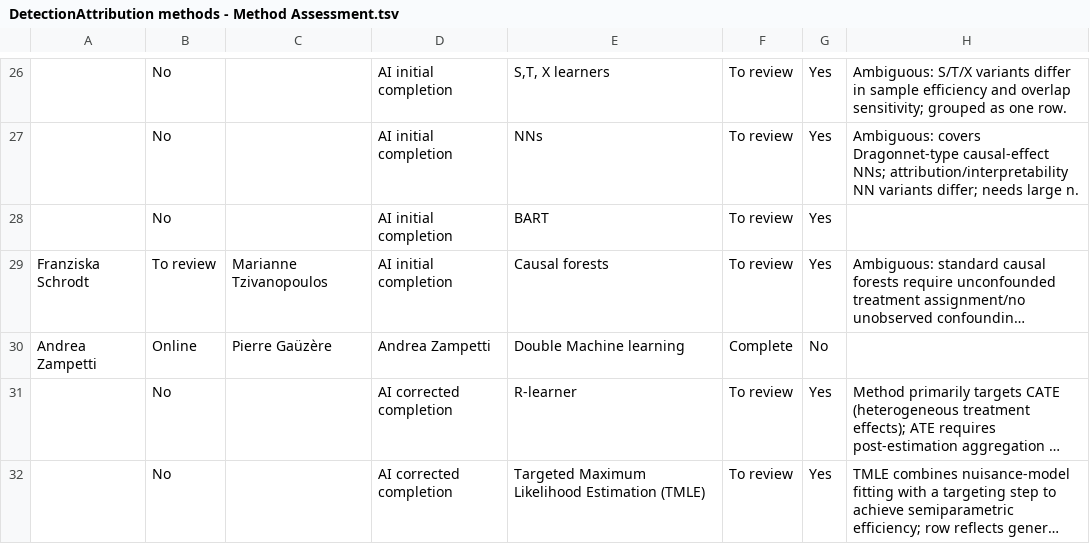
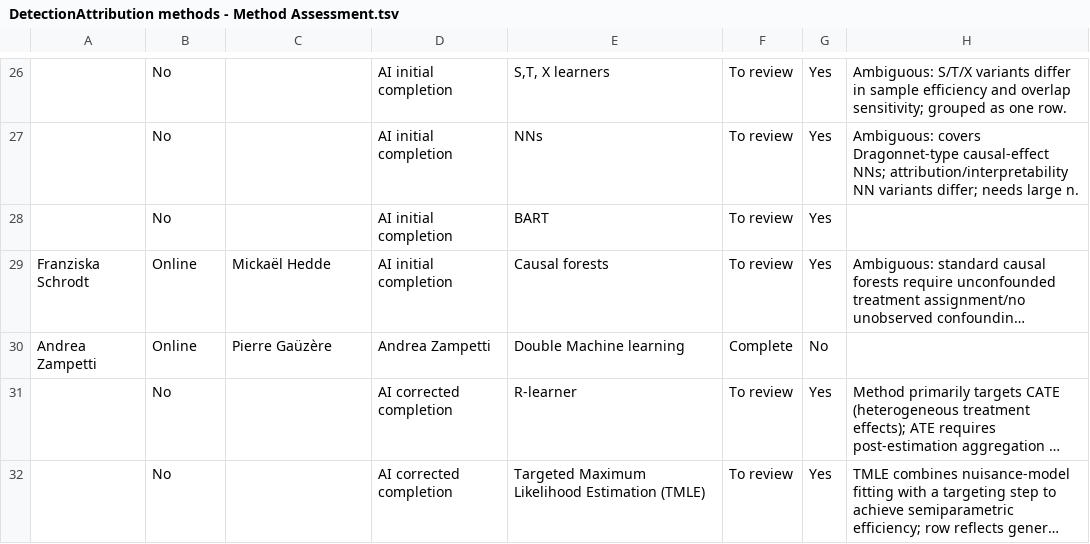
Before and after one commit to estopinj/dam, a TSV file: _data/DetectionAttribution methods - Method Assessment.tsv, drawn as a sheet; only a part is shown, gaps mark what is left out; long unchanged cells end in …; the diff names each change by its address in the sheet, - before the commit and + after, or states it on an @@ line.

```diff
--- a/_data/DetectionAttribution methods - Method Assessment.tsv
+++ b/_data/DetectionAttribution methods - Method Assessment.tsv
-B29: To review
+B29: Online
-C29: Marianne Tzivanopoulos
+C29: Mickaël Hedde
```
Also changed, not shown: 4 other files.
